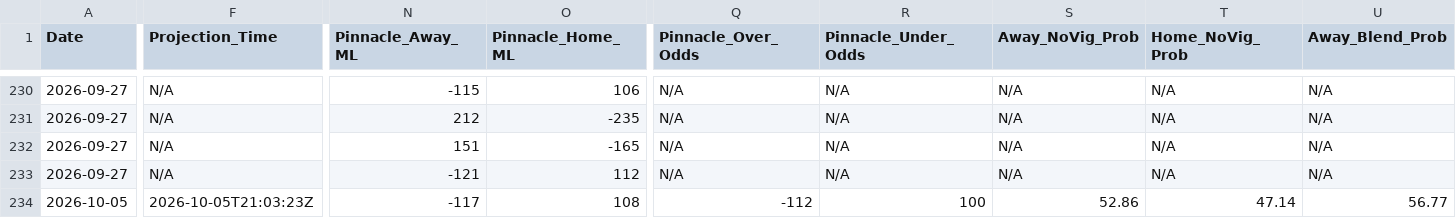
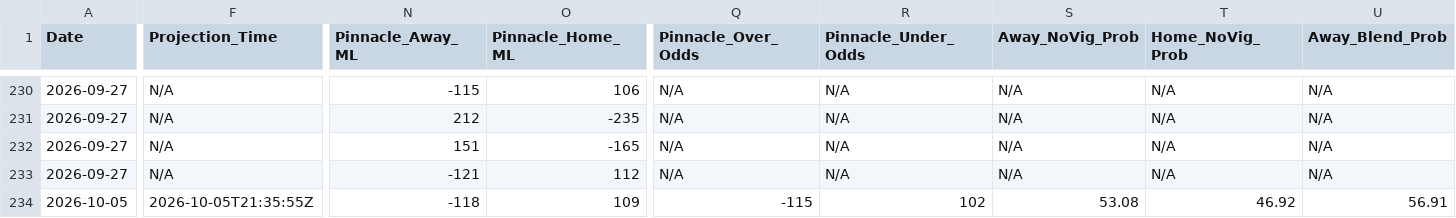
Before and after one commit to matthewmehl14-glitch/MLB-Model, a CSV file: projections_history.csv, drawn as a sheet; only a part is shown, gaps mark what is left out; the diff covers the shown part only; the diff names each change by its address in the sheet, - before the commit and + after, or states it on an @@ line.

```diff
--- a/projections_history.csv
+++ b/projections_history.csv
-F234 (Projection_Time): 2026-10-05T21:03:23Z
+F234 (Projection_Time): 2026-10-05T21:35:55Z
-N234 (Pinnacle_Away_ML): -117
+N234 (Pinnacle_Away_ML): -118
-O234 (Pinnacle_Home_ML): 108
+O234 (Pinnacle_Home_ML): 109
-Q234 (Pinnacle_Over_Odds): -112
+Q234 (Pinnacle_Over_Odds): -115
-R234 (Pinnacle_Under_Odds): 100
+R234 (Pinnacle_Under_Odds): 102
-S234 (Away_NoVig_Prob): 52.86
+S234 (Away_NoVig_Prob): 53.08
-T234 (Home_NoVig_Prob): 47.14
+T234 (Home_NoVig_Prob): 46.92
-U234 (Away_Blend_Prob): 56.77
+U234 (Away_Blend_Prob): 56.91
```
Also changed, not shown: 8 edited cells elsewhere in this file, 1 other file.
